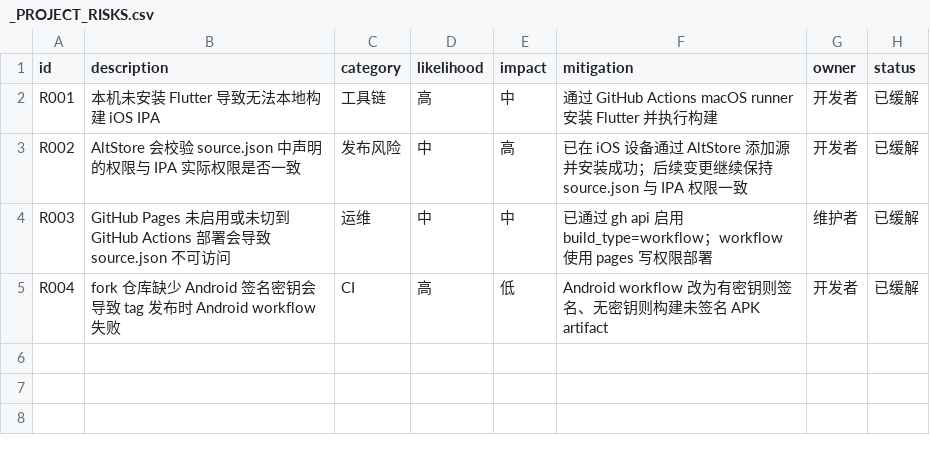
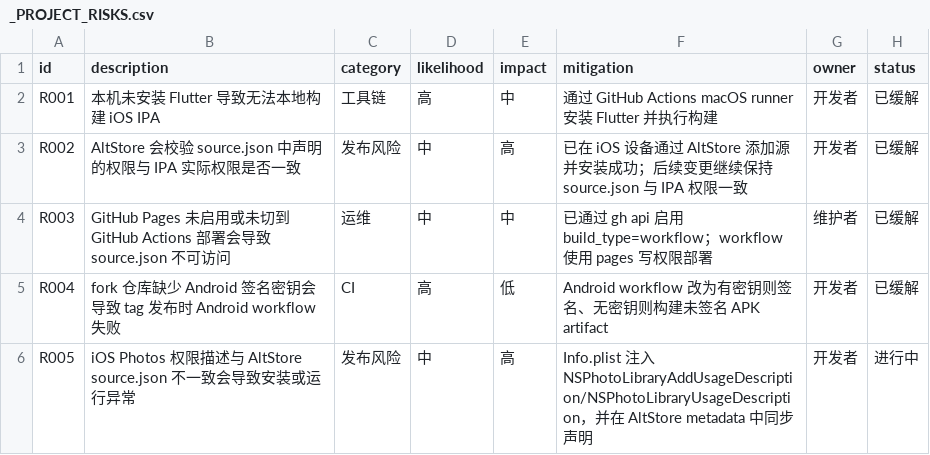
Before and after one commit to uucz/NiceView, a CSV file: _PROJECT_RISKS.csv, drawn as a sheet.

Commit message:
feat: save iOS images to Photos

```diff
--- a/_PROJECT_RISKS.csv
+++ b/_PROJECT_RISKS.csv
@@ -5 +5,2 @@ R003,GitHub Pages 未启用或未切到 GitHub Actions 部署会导致 source.js
 R004,fork 仓库缺少 Android 签名密钥会导致 tag 发布时 Android workflow 失败,CI,高,低,Android workflow 改为有密钥则签名、无密钥则构建未签名 APK artifact,开发者,已缓解
+R005,iOS Photos 权限描述与 AltStore source.json 不一致会导致安装或运行异常,发布风险,中,高,Info.plist 注入 NSPhotoLibraryAddUsageDescription/NSPhotoLibraryUsageDescription，并在 AltStore metadata 中同步声明,开发者,进行中
```
Also changed, not shown: 13 other files.
